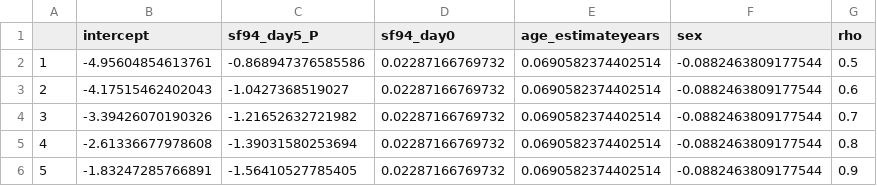
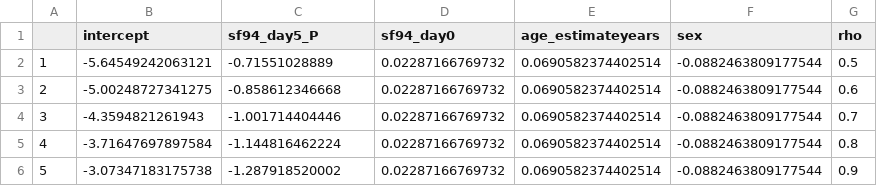
Before and after one commit to baillielab/SF94, a CSV file: Outputs/2021-05-26_1941/sf94_prot_coef.csv, drawn as a sheet.

```diff
--- a/Outputs/2021-05-26_1941/sf94_prot_coef.csv
+++ b/Outputs/2021-05-26_1941/sf94_prot_coef.csv
@@ -1,6 +1,6 @@
 "","intercept","sf94_day5_P","sf94_day0","age_estimateyears","sex","rho"
-"1",-4.95604854613761,-0.868947376585586,0.02287166769732,0.0690582374402514,-0.0882463809177544,0.5
-"2",-4.17515462402043,-1.0427368519027,0.02287166769732,0.0690582374402514,-0.0882463809177544,0.6
-"3",-3.39426070190326,-1.21652632721982,0.02287166769732,0.0690582374402514,-0.0882463809177544,0.7
-"4",-2.61336677978608,-1.39031580253694,0.02287166769732,0.0690582374402514,-0.0882463809177544,0.8
-"5",-1.83247285766891,-1.56410527785405,0.02287166769732,0.0690582374402514,-0.0882463809177544,0.9
+"1",-5.64549242063121,-0.71551028889,0.02287166769732,0.0690582374402514,-0.0882463809177544,0.5
+"2",-5.00248727341275,-0.858612346668,0.02287166769732,0.0690582374402514,-0.0882463809177544,0.6
+"3",-4.3594821261943,-1.001714404446,0.02287166769732,0.0690582374402514,-0.0882463809177544,0.7
+"4",-3.71647697897584,-1.144816462224,0.02287166769732,0.0690582374402514,-0.0882463809177544,0.8
+"5",-3.07347183175738,-1.287918520002,0.02287166769732,0.0690582374402514,-0.0882463809177544,0.9
```
Also changed, not shown: Outputs/2021-05-26_1941/sf94_prot_effect_sample_size.csv, 2 other files.
